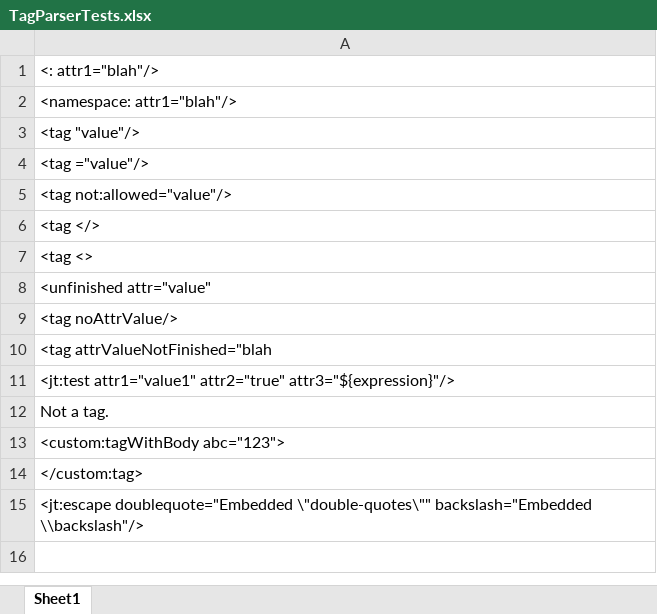
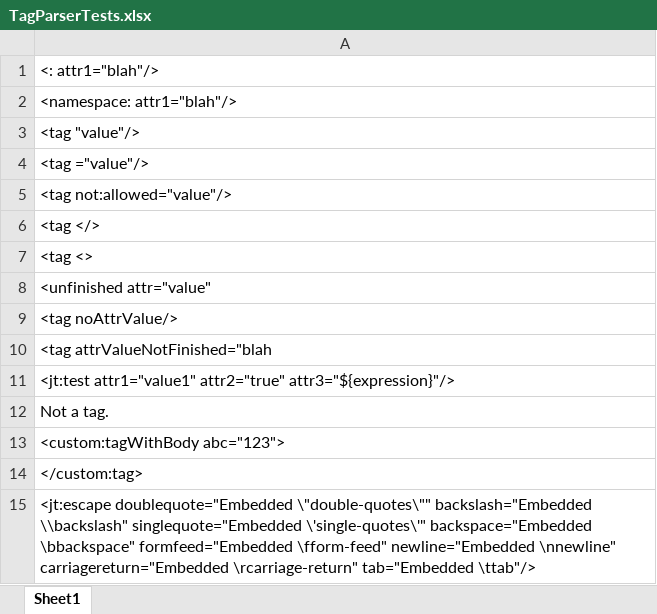
Before and after one commit to rgettman/jett, an Excel workbook: jett-core/templates/TagParserTests.xlsx, sheet Sheet1, drawn as a sheet; values as stored, in another font and other column widths than the file's, no borders; the diff names each change by its address in the sheet, - before the commit and + after, or states it on an @@ line.

```diff
--- a/jett-core/templates/TagParserTests.xlsx (sheet Sheet1)
+++ b/jett-core/templates/TagParserTests.xlsx (sheet Sheet1)
-A15: …\"double-quotes\"" backslash="Embedded \\backslash"/>
+A15: …\"double-quotes\"" backslash="Embedded \\backslash" singlequote="Embedded \'single-quotes\'" backspace="Embedded \bbackspace" formfeed="Embedded \fform-feed" newline="Embedded \nnewline" carriagereturn="Embedded \rcarriage-return" tab="Embedded \ttab"/>
```
Also changed, not shown: jett-core/templates/AggTagTemplate.xlsx, jett-core/templates/ExprTestTemplate.xlsx, 27 other files.
